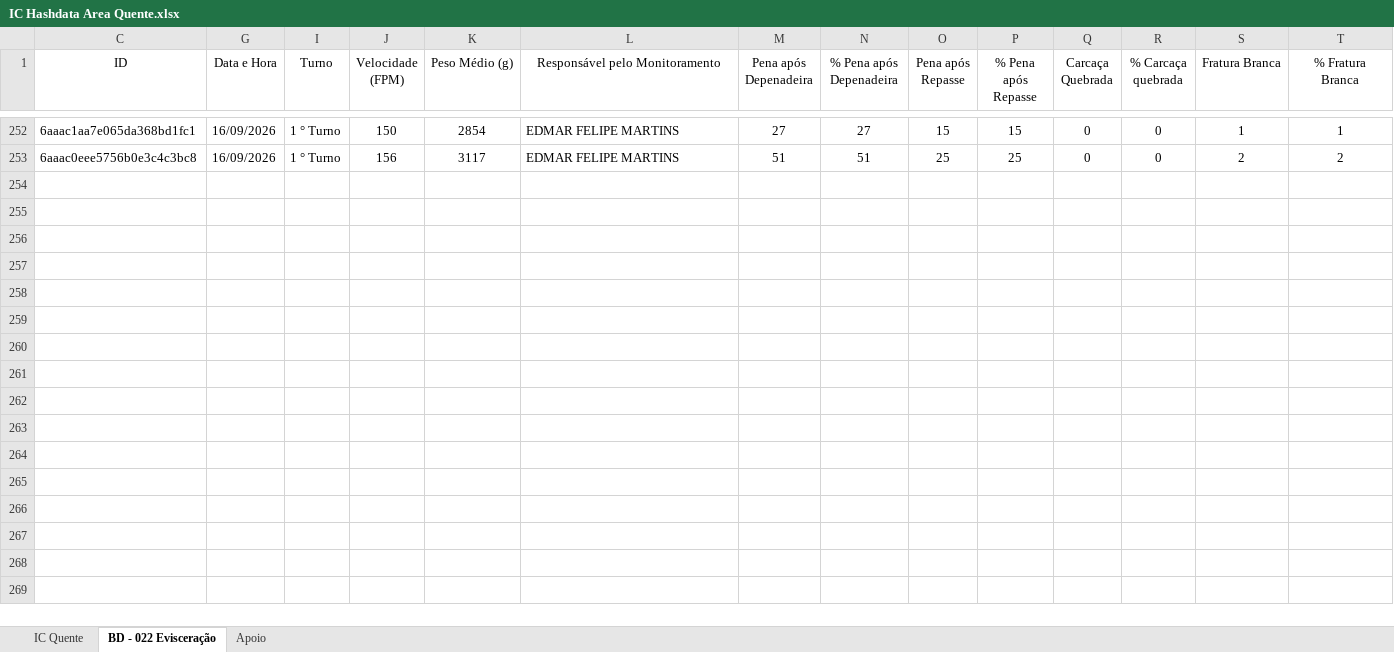
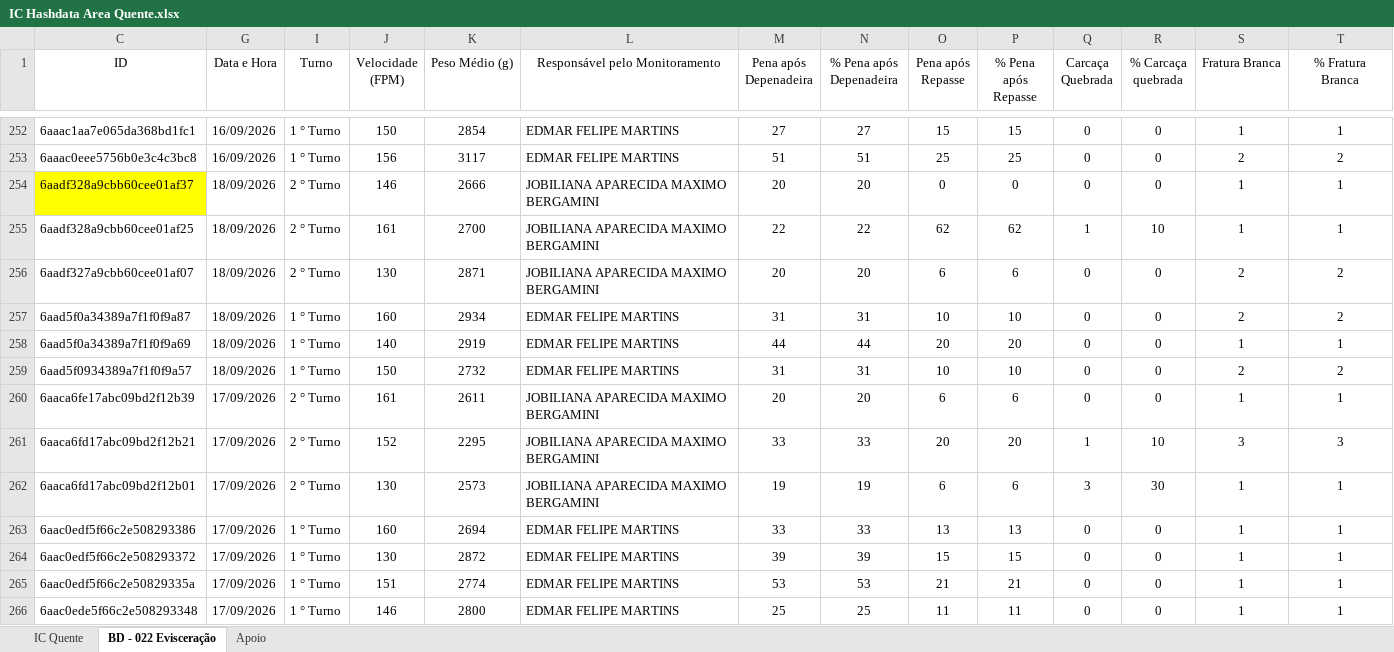
Before and after one commit to hpferraz/calculadora-rendimento, an Excel workbook: IC Hashdata Area Quente.xlsx, sheet BD - 022 Evisceração, drawn as a sheet; only a part is shown, gaps mark what is left out; values as stored, in another font and other column widths than the file's, no borders; table styles not drawn; rows hold the shown columns only; the diff names each change by its address in the sheet, - before the commit and + after, or states it on an @@ line.

Commit message:
Add files via upload

```diff
--- a/IC Hashdata Area Quente.xlsx (sheet BD - 022 Evisceração)
+++ b/IC Hashdata Area Quente.xlsx (sheet BD - 022 Evisceração)
+row 254: 6aadf328a9cbb60cee01af37 | 18/09/2026 | 2 ° Turno | 146 | 2666 | JOBILIANA APARECIDA MAXIMO BERGAMINI | 20 | 20 | 0 | 0 | 0 | 0 | 1 | 1
+row 255: 6aadf328a9cbb60cee01af25 | 18/09/2026 | 2 ° Turno | 161 | 2700 | JOBILIANA APARECIDA MAXIMO BERGAMINI | 22 | 22 | 62 | 62 | 1 | 10 | 1 | 1
+row 256: 6aadf327a9cbb60cee01af07 | 18/09/2026 | 2 ° Turno | 130 | 2871 | JOBILIANA APARECIDA MAXIMO BERGAMINI | 20 | 20 | 6 | 6 | 0 | 0 | 2 | 2
+row 257: 6aad5f0a34389a7f1f0f9a87 | 18/09/2026 | 1 ° Turno | 160 | 2934 | EDMAR FELIPE MARTINS | 31 | 31 | 10 | 10 | 0 | 0 | 2 | 2
+row 258: 6aad5f0a34389a7f1f0f9a69 | 18/09/2026 | 1 ° Turno | 140 | 2919 | EDMAR FELIPE MARTINS | 44 | 44 | 20 | 20 | 0 | 0 | 1 | 1
+row 259: 6aad5f0934389a7f1f0f9a57 | 18/09/2026 | 1 ° Turno | 150 | 2732 | EDMAR FELIPE MARTINS | 31 | 31 | 10 | 10 | 0 | 0 | 2 | 2
+row 260: 6aaca6fe17abc09bd2f12b39 | 17/09/2026 | 2 ° Turno | 161 | 2611 | JOBILIANA APARECIDA MAXIMO BERGAMINI | 20 | 20 | 6 | 6 | 0 | 0 | 1 | 1
+row 261: 6aaca6fd17abc09bd2f12b21 | 17/09/2026 | 2 ° Turno | 152 | 2295 | JOBILIANA APARECIDA MAXIMO BERGAMINI | 33 | 33 | 20 | 20 | 1 | 10 | 3 | 3
+row 262: 6aaca6fd17abc09bd2f12b01 | 17/09/2026 | 2 ° Turno | 130 | 2573 | JOBILIANA APARECIDA MAXIMO BERGAMINI | 19 | 19 | 6 | 6 | 3 | 30 | 1 | 1
+row 263: 6aac0edf5f66c2e508293386 | 17/09/2026 | 1 ° Turno | 160 | 2694 | EDMAR FELIPE MARTINS | 33 | 33 | 13 | 13 | 0 | 0 | 1 | 1
+row 264: 6aac0edf5f66c2e508293372 | 17/09/2026 | 1 ° Turno | 130 | 2872 | EDMAR FELIPE MARTINS | 39 | 39 | 15 | 15 | 0 | 0 | 1 | 1
+row 265: 6aac0edf5f66c2e50829335a | 17/09/2026 | 1 ° Turno | 151 | 2774 | EDMAR FELIPE MARTINS | 53 | 53 | 21 | 21 | 0 | 0 | 1 | 1
+row 266: 6aac0ede5f66c2e508293348 | 17/09/2026 | 1 ° Turno | 146 | 2800 | EDMAR FELIPE MARTINS | 25 | 25 | 11 | 11 | 0 | 0 | 1 | 1
```
Also changed, not shown: sheet IC Quente, hidden cells.
